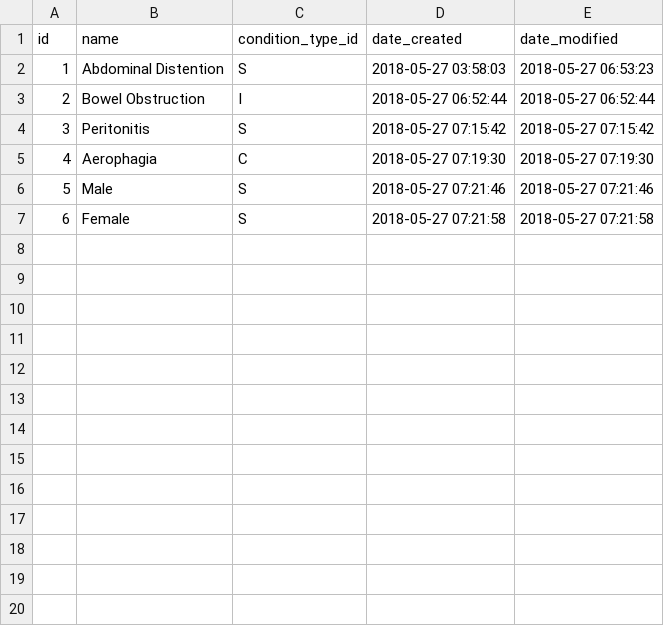
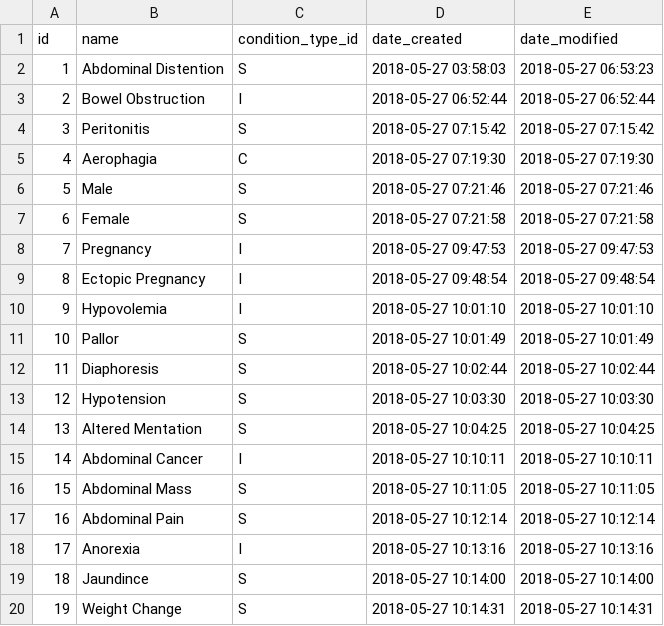
Before and after one commit to gafmgafm/med, a CSV file: data/condition.csv, drawn as a sheet.

Commit message:
New conditions

```diff
--- a/data/condition.csv
+++ b/data/condition.csv
@@ -7 +7,14 @@ id	name	condition_type_id	date_created	date_modified
 6	Female	S	2018-05-27 07:21:58	2018-05-27 07:21:58
+7	Pregnancy	I	2018-05-27 09:47:53	2018-05-27 09:47:53
+8	Ectopic Pregnancy	I	2018-05-27 09:48:54	2018-05-27 09:48:54
+9	Hypovolemia	I	2018-05-27 10:01:10	2018-05-27 10:01:10
+10	Pallor	S	2018-05-27 10:01:49	2018-05-27 10:01:49
+11	Diaphoresis	S	2018-05-27 10:02:44	2018-05-27 10:02:44
+12	Hypotension	S	2018-05-27 10:03:30	2018-05-27 10:03:30
+13	Altered Mentation	S	2018-05-27 10:04:25	2018-05-27 10:04:25
+14	Abdominal Cancer	I	2018-05-27 10:10:11	2018-05-27 10:10:11
+15	Abdominal Mass	S	2018-05-27 10:11:05	2018-05-27 10:11:05
+16	Abdominal Pain	S	2018-05-27 10:12:14	2018-05-27 10:12:14
+17	Anorexia	I	2018-05-27 10:13:16	2018-05-27 10:13:16
+18	Jaundince	S	2018-05-27 10:14:00	2018-05-27 10:14:00
+19	Weight Change	S	2018-05-27 10:14:31	2018-05-27 10:14:31
```
Also changed, not shown: data/condition_relation.csv.
